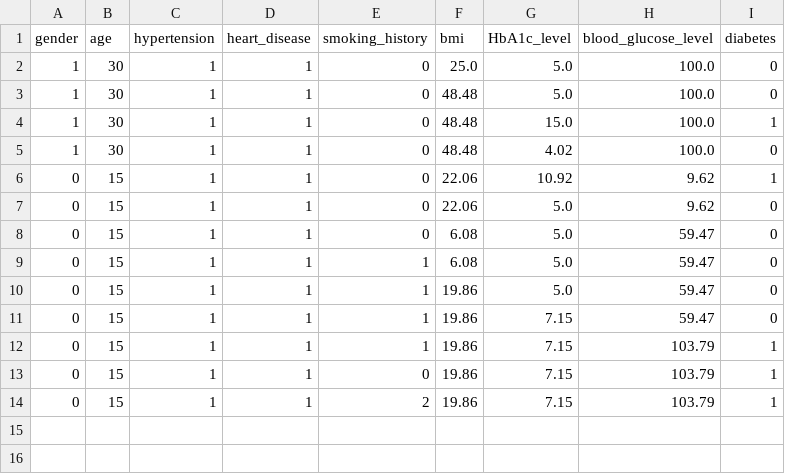
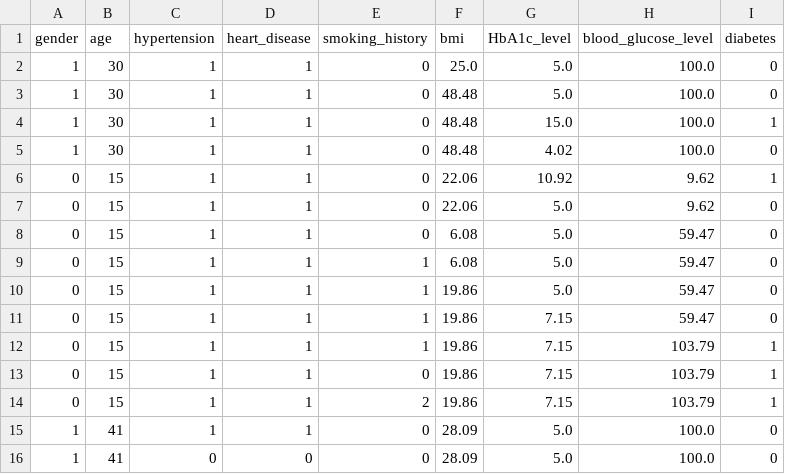
Before and after one commit to mandylegend/Diabetes-Prediction-App, a CSV file: user_data.csv, drawn as a sheet.

```diff
--- a/user_data.csv
+++ b/user_data.csv
@@ -14 +14,3 @@ gender,age,hypertension,heart_disease,smoking_history,bmi,HbA1c_level,blood_gluc
 0,15,1,1,2,19.86,7.15,103.79,1
+1,41,1,1,0,28.09,5.0,100.0,0
+1,41,0,0,0,28.09,5.0,100.0,0
```
Also changed, not shown: 1 other file.
